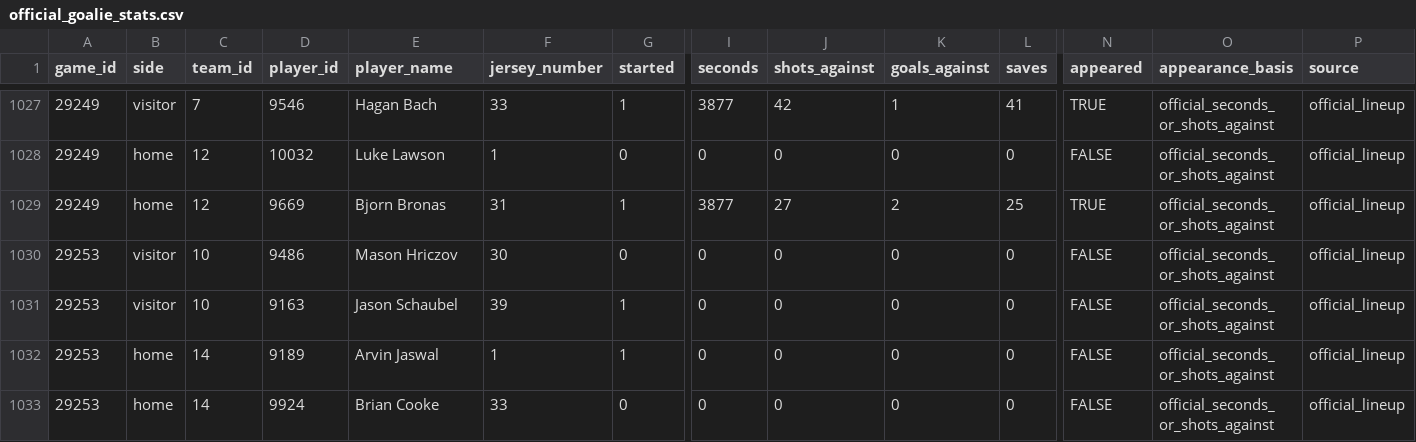
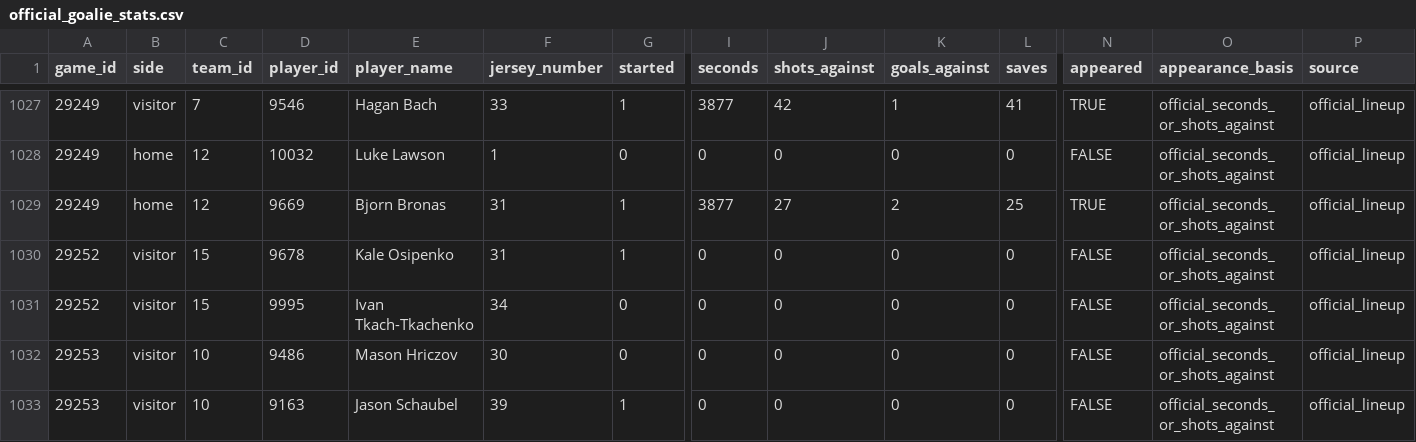
Before and after one commit to NoahCornish/IceIndex, a CSV file: data/games/2026-27/official_goalie_stats.csv, drawn as a sheet; only a part is shown, gaps mark what is left out; the shorter side is filled out with more unchanged rows; rows hold the shown columns only; the diff names each change by its address in the sheet, - before the commit and + after, or states it on an @@ line.

```diff
--- a/data/games/2026-27/official_goalie_stats.csv
+++ b/data/games/2026-27/official_goalie_stats.csv
+row 1030: 29252 | visitor | 15 | 9678 | Kale Osipenko | 31 | 1 | 0 | 0 | 0 | 0 | FALSE | official_seconds_or_shots_against | official_lineup
+row 1031: 29252 | visitor | 15 | 9995 | Ivan Tkach-Tkachenko | 34 | 0 | 0 | 0 | 0 | 0 | FALSE | official_seconds_or_shots_against | official_lineup
```
Also changed, not shown: data/games/2026-27/manifest.csv, data/games/2026-27/official_skater_stats.csv, 6 other files.
